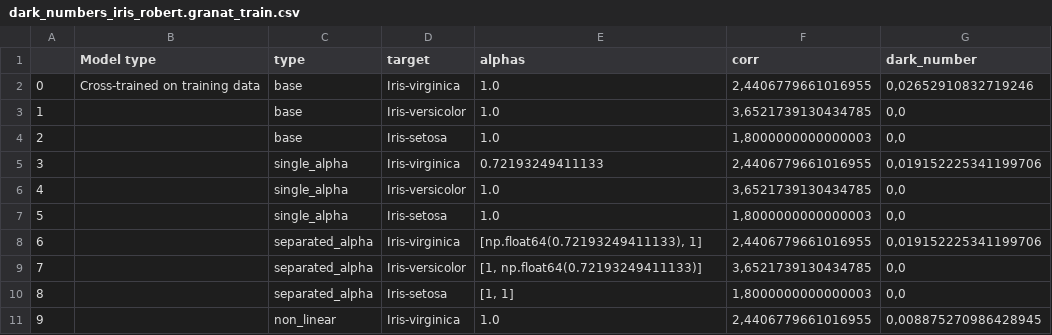
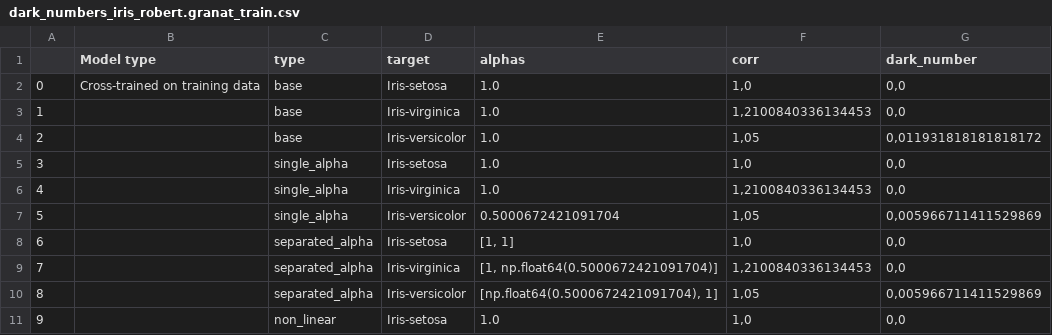
Before and after one commit to slimebob1975/JBGautoclass-jupyter, a CSV file: src/JBGclassification/output/dark_numbers_iris_robert.granat_train.csv, drawn as a sheet; only a part is shown; the diff covers the shown part only.

```diff
--- a/src/JBGclassification/output/dark_numbers_iris_robert.granat_train.csv
+++ b/src/JBGclassification/output/dark_numbers_iris_robert.granat_train.csv
@@ -1,11 +1,11 @@
 ;Model type;type;target;alphas;corr;dark_number
-0;Cross-trained on training data;base;Iris-virginica;1.0;2,4406779661016955;0,02652910832719246
-1;;base;Iris-versicolor;1.0;3,6521739130434785;0,0
-2;;base;Iris-setosa;1.0;1,8000000000000003;0,0
-3;;single_alpha;Iris-virginica;0.72193249411133;2,4406779661016955;0,019152225341199706
-4;;single_alpha;Iris-versicolor;1.0;3,6521739130434785;0,0
-5;;single_alpha;Iris-setosa;1.0;1,8000000000000003;0,0
-6;;separated_alpha;Iris-virginica;[np.float64(0.72193249411133), 1];2,4406779661016955;0,019152225341199706
-7;;separated_alpha;Iris-versicolor;[1, np.float64(0.72193249411133)];3,6521739130434785;0,0
-8;;separated_alpha;Iris-setosa;[1, 1];1,8000000000000003;0,0
-9;;non_linear;Iris-virginica;1.0;2,4406779661016955;0,008875270986428945
+0;Cross-trained on training data;base;Iris-setosa;1.0;1,0;0,0
+1;;base;Iris-virginica;1.0;1,2100840336134453;0,0
+2;;base;Iris-versicolor;1.0;1,05;0,011931818181818172
+3;;single_alpha;Iris-setosa;1.0;1,0;0,0
+4;;single_alpha;Iris-virginica;1.0;1,2100840336134453;0,0
+5;;single_alpha;Iris-versicolor;0.5000672421091704;1,05;0,005966711411529869
+6;;separated_alpha;Iris-setosa;[1, 1];1,0;0,0
+7;;separated_alpha;Iris-virginica;[1, np.float64(0.5000672421091704)];1,2100840336134453;0,0
+8;;separated_alpha;Iris-versicolor;[np.float64(0.5000672421091704), 1];1,05;0,005966711411529869
+9;;non_linear;Iris-setosa;1.0;1,0;0,0
```
Also changed, not shown: 92 edited cells elsewhere in this file, src/JBGclassification/output/crossval_iris_robert.granat_train.csv, src/JBGclassification/output/misplaced_iris_robert.granat_train.csv, 3 other files.
